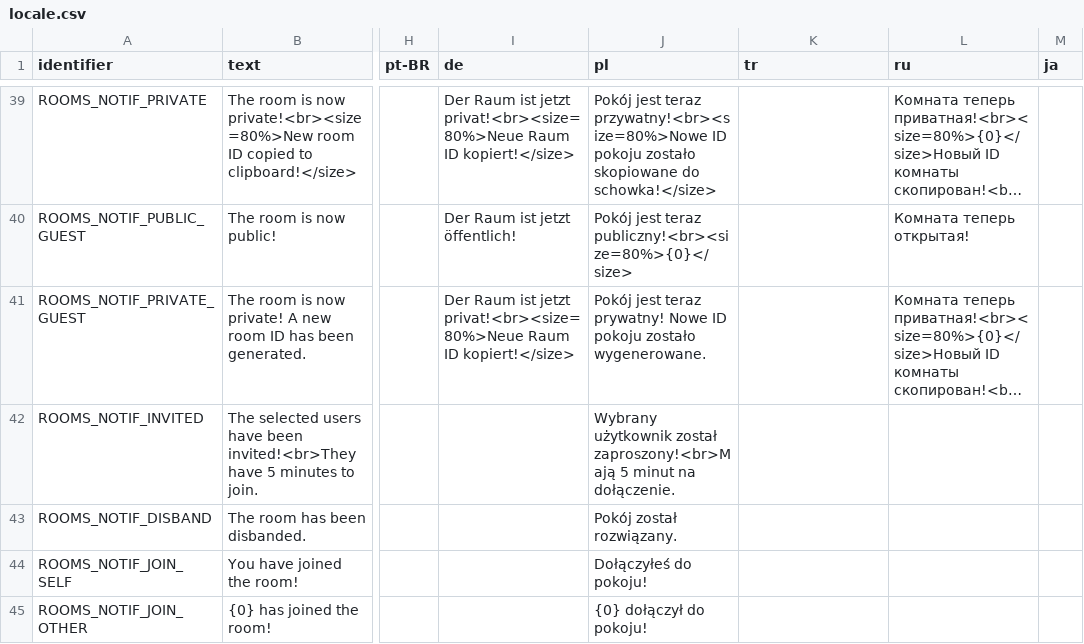
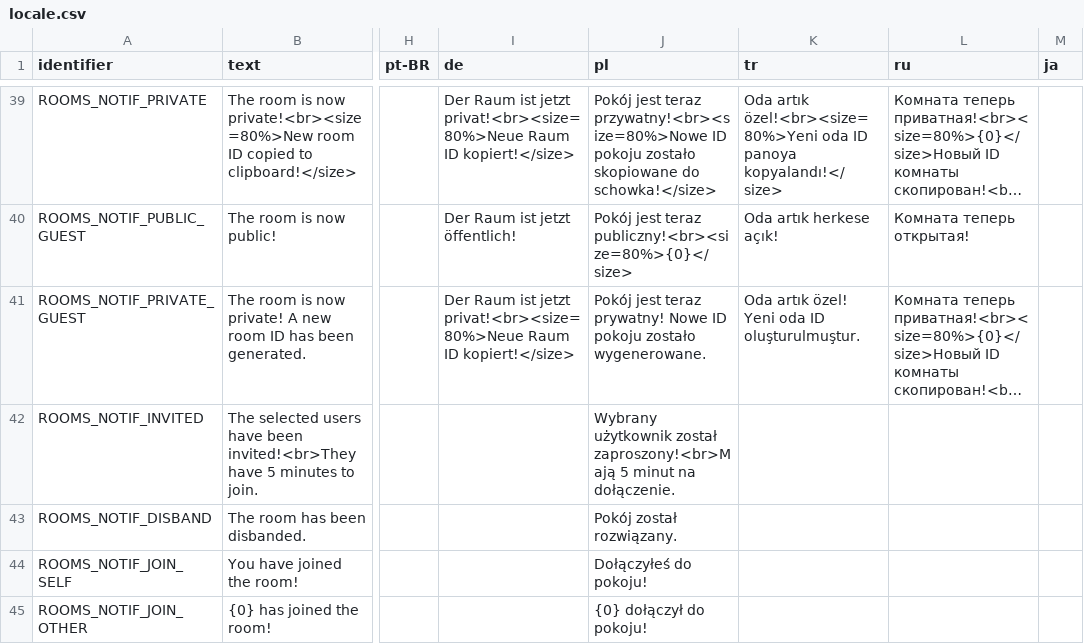
Before and after one commit to stxticOVFL/NeonNetwork, a CSV file: Resources/locale.csv, drawn as a sheet; only a part is shown, gaps mark what is left out; long unchanged cells end in …; the diff covers the shown part only; the diff names each change by its address in the sheet, - before the commit and + after, or states it on an @@ line.

```diff
--- a/Resources/locale.csv
+++ b/Resources/locale.csv
-K39 (tr): (empty)
+K39 (tr): Oda artık özel!<br><size=80%>Yeni oda ID panoya kopyalandı!</size>
-K40 (tr): (empty)
+K40 (tr): Oda artık herkese açık!
-K41 (tr): (empty)
+K41 (tr): Oda artık özel! Yeni oda ID oluşturulmuştur.
```
Also changed, not shown: 44 edited cells elsewhere in this file.
